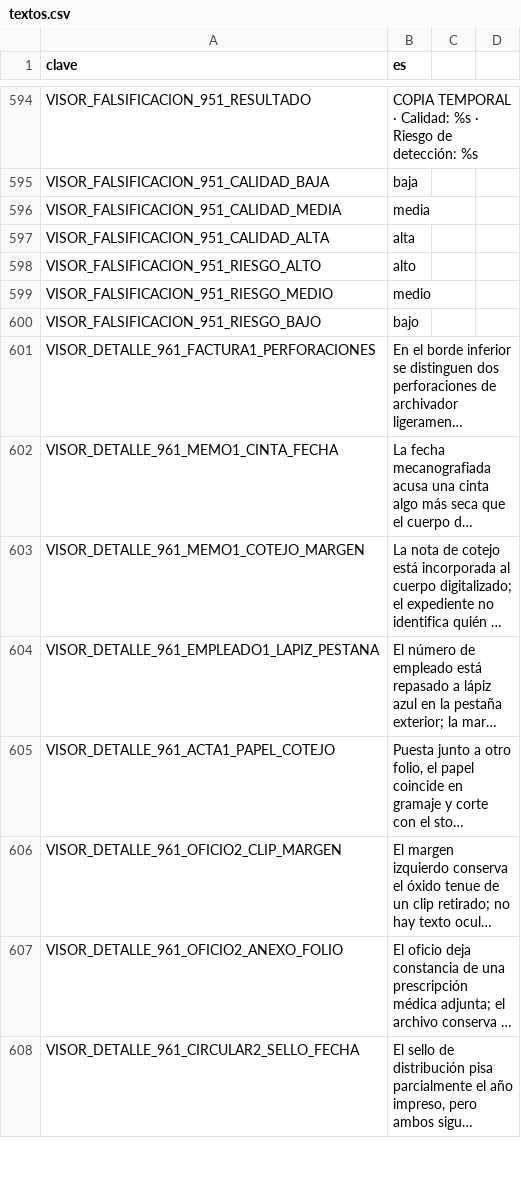
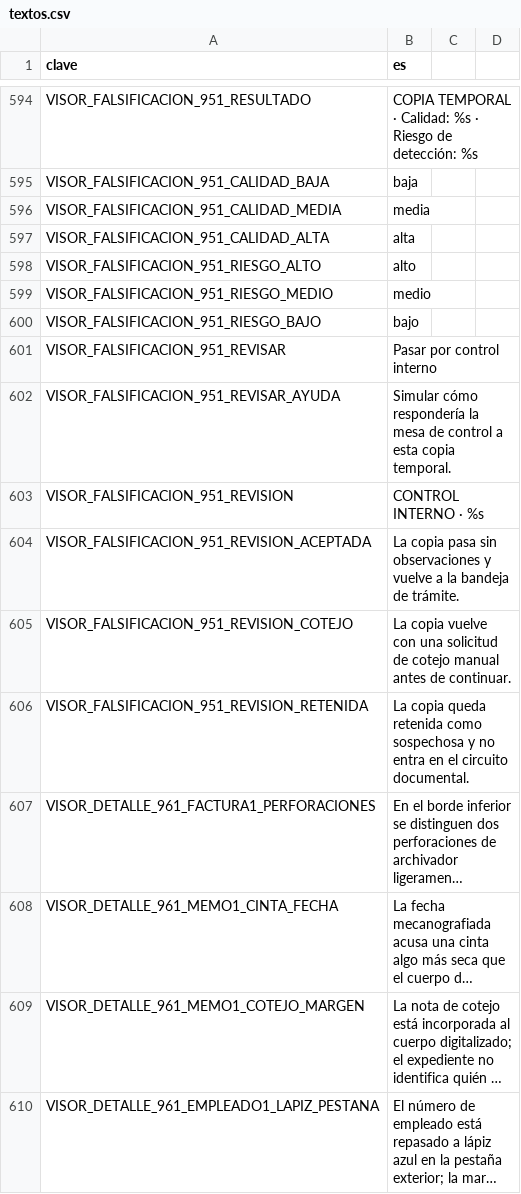
Before and after one commit to EspacioKoop/expediente-legado, a CSV file: godot/datos/textos.csv, drawn as a sheet; only a part is shown, gaps mark what is left out; the shorter side is filled out with more unchanged rows; long unchanged cells end in …; the diff names each change by its address in the sheet, - before the commit and + after, or states it on an @@ line.

Commit message:
feat(951): feedback narrativo para copias falsificadas (#1431)
* feat(951): resolve deterministic internal review

* feat(951): show narrative review feedback

* feat(951): add forgery review feedback copy

* test(951): cover deterministic forgery review

* test(951): guard narrative review from persistence

```diff
--- a/godot/datos/textos.csv
+++ b/godot/datos/textos.csv
+row 601: VISOR_FALSIFICACION_951_REVISAR | Pasar por control interno
+row 602: VISOR_FALSIFICACION_951_REVISAR_AYUDA | Simular cómo respondería la mesa de control a esta copia temporal.
+row 603: VISOR_FALSIFICACION_951_REVISION | CONTROL INTERNO · %s
+row 604: VISOR_FALSIFICACION_951_REVISION_ACEPTADA | La copia pasa sin observaciones y vuelve a la bandeja de trámite.
+row 605: VISOR_FALSIFICACION_951_REVISION_COTEJO | La copia vuelve con una solicitud de cotejo manual antes de continuar.
+row 606: VISOR_FALSIFICACION_951_REVISION_RETENIDA | La copia queda retenida como sospechosa y no entra en el circuito documental.
```
Also changed, not shown: 4 other files.
